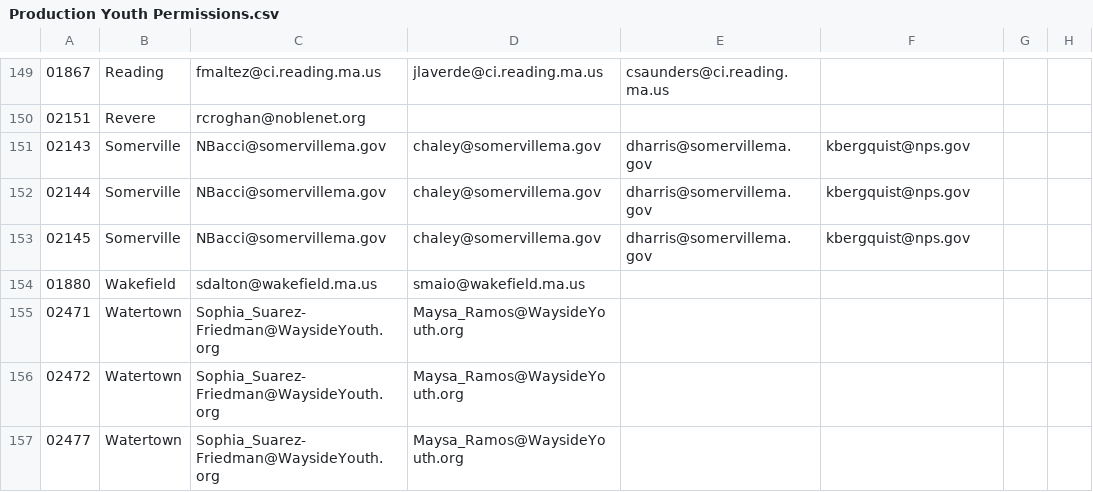
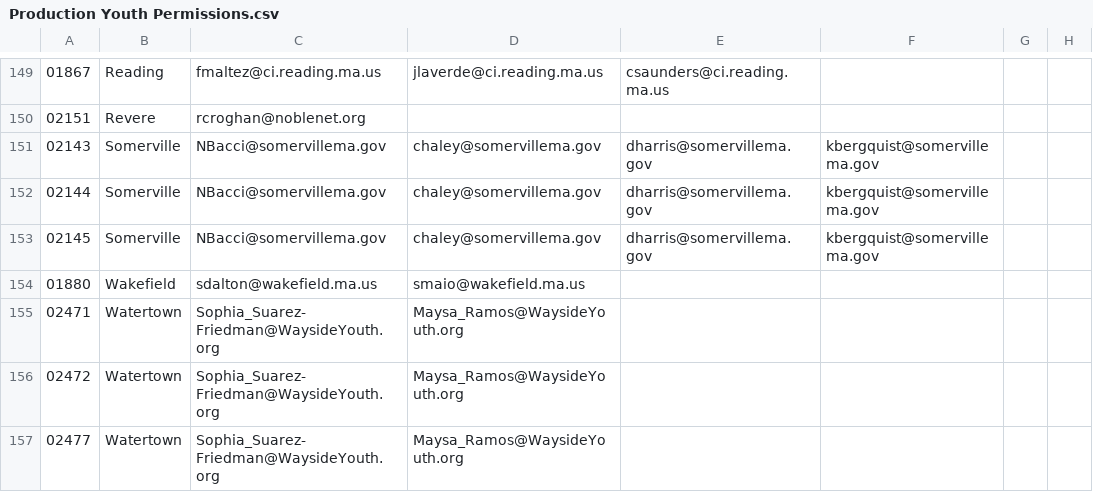
Before and after one commit to mbta/reduced_fares, a CSV file: data_sources/Production Youth Permissions.csv, drawn as a sheet; only a part is shown, gaps mark what is left out; the diff names each change by its address in the sheet, - before the commit and + after, or states it on an @@ line.

Commit message:
update kristina's email

```diff
--- a/data_sources/Production Youth Permissions.csv
+++ b/data_sources/Production Youth Permissions.csv
-F151:F153: kbergquist@nps.gov
+F151:F153: kbergquist@somervillema.gov
```
